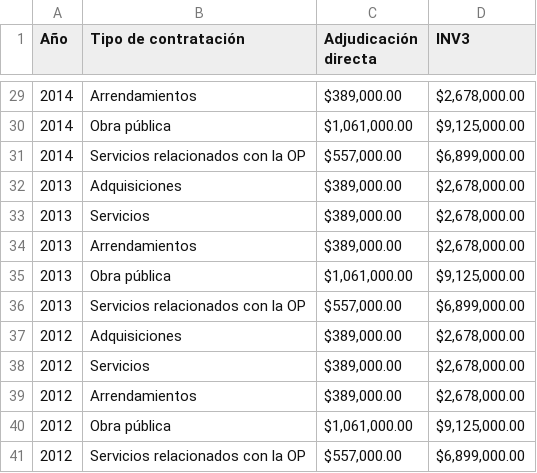
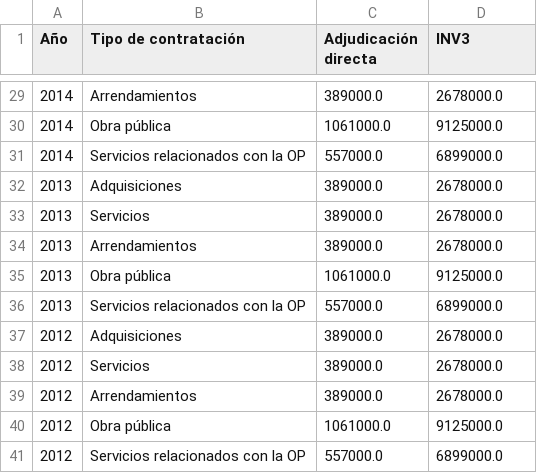
Before and after one commit to imco/IRC, a CSV file: data/bases/Montos_maximos.csv, drawn as a sheet; only a part is shown, gaps mark what is left out; the diff covers the shown part only.

```diff
--- a/data/bases/Montos_maximos.csv
+++ b/data/bases/Montos_maximos.csv
@@ -29,13 +29,13 @@ Año,Tipo de contratación,Adjudicación directa,INV3
-2014,Arrendamientos,"$389,000.00","$2,678,000.00"
-2014,Obra pública,"$1,061,000.00","$9,125,000.00"
-2014,Servicios relacionados con la OP,"$557,000.00","$6,899,000.00"
-2013,Adquisiciones,"$389,000.00","$2,678,000.00"
-2013,Servicios,"$389,000.00","$2,678,000.00"
-2013,Arrendamientos,"$389,000.00","$2,678,000.00"
-2013,Obra pública,"$1,061,000.00","$9,125,000.00"
-2013,Servicios relacionados con la OP,"$557,000.00","$6,899,000.00"
-2012,Adquisiciones,"$389,000.00","$2,678,000.00"
-2012,Servicios,"$389,000.00","$2,678,000.00"
-2012,Arrendamientos,"$389,000.00","$2,678,000.00"
-2012,Obra pública,"$1,061,000.00","$9,125,000.00"
-2012,Servicios relacionados con la OP,"$557,000.00","$6,899,000.00"
+2014,Arrendamientos,389000.0,2678000.0
+2014,Obra pública,1061000.0,9125000.0
+2014,Servicios relacionados con la OP,557000.0,6899000.0
+2013,Adquisiciones,389000.0,2678000.0
+2013,Servicios,389000.0,2678000.0
+2013,Arrendamientos,389000.0,2678000.0
+2013,Obra pública,1061000.0,9125000.0
+2013,Servicios relacionados con la OP,557000.0,6899000.0
+2012,Adquisiciones,389000.0,2678000.0
+2012,Servicios,389000.0,2678000.0
+2012,Arrendamientos,389000.0,2678000.0
+2012,Obra pública,1061000.0,9125000.0
+2012,Servicios relacionados con la OP,557000.0,6899000.0
```
Also changed, not shown: 54 edited cells elsewhere in this file, 1 other file.
